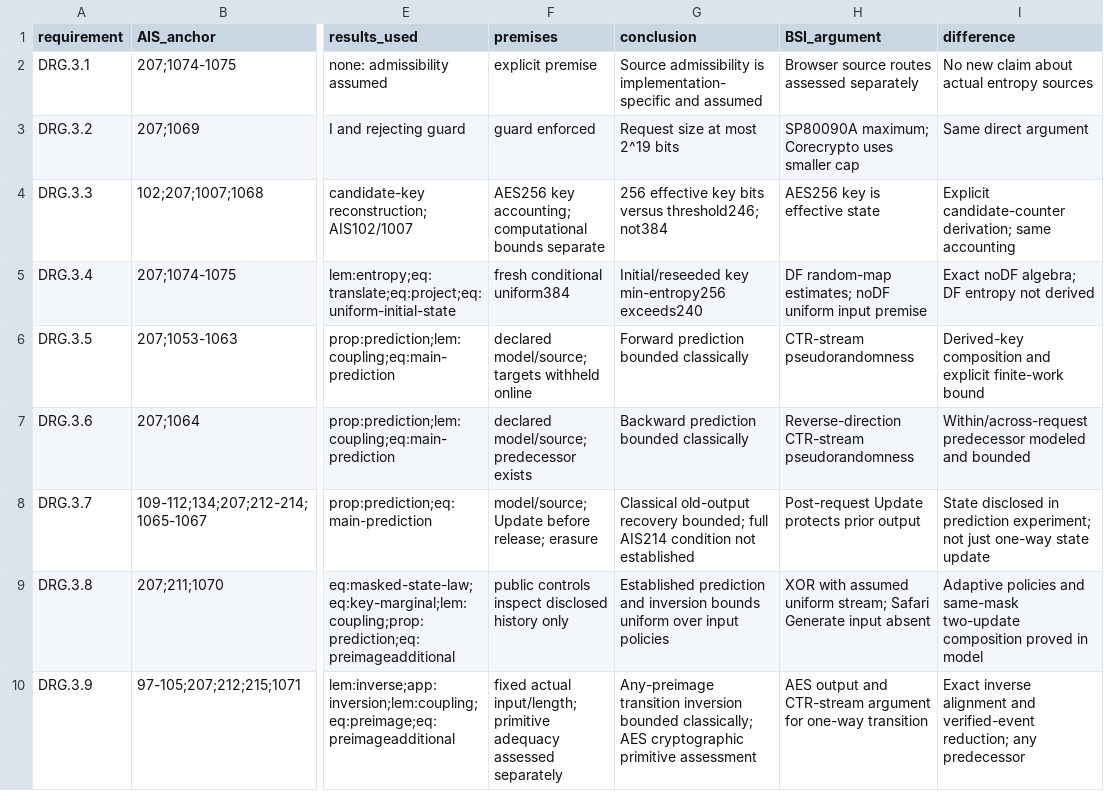
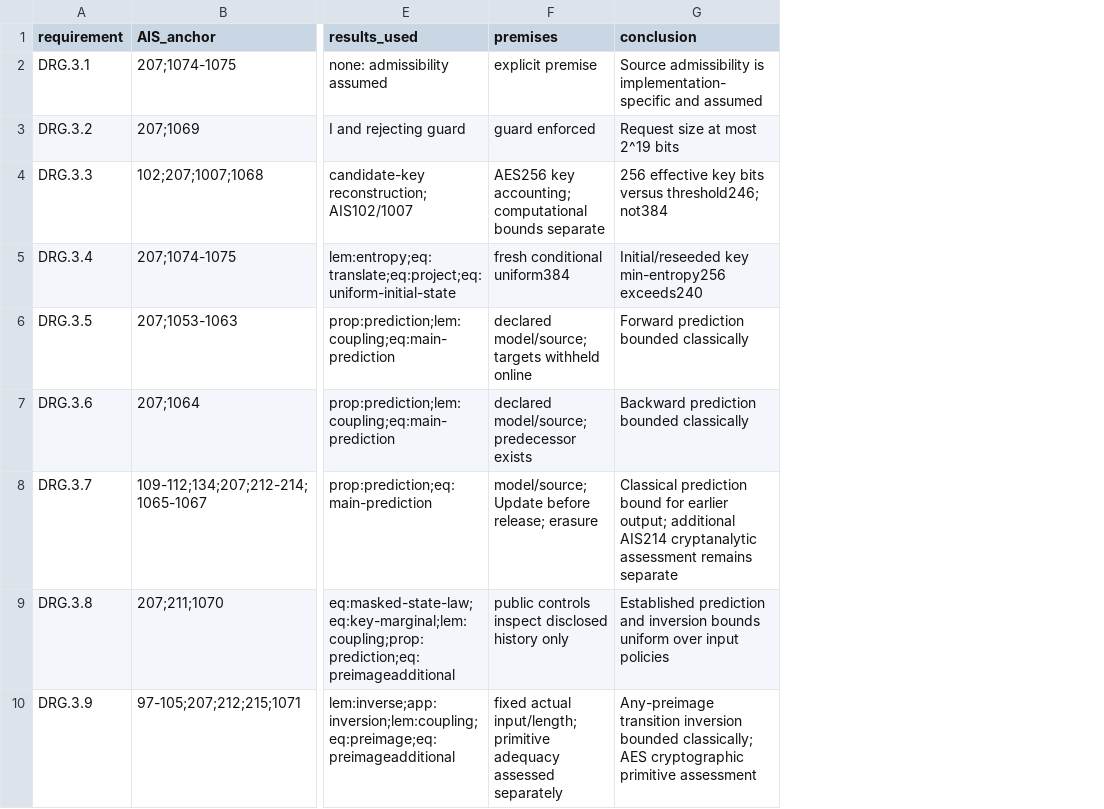
Before and after one commit to jordiprga/technical-work, a CSV file: CTR_DRBG/article_ais/requirements.csv, drawn as a sheet; only a part is shown, gaps mark what is left out; the diff names each change by its address in the sheet, - before the commit and + after, or states it on an @@ line.

Commit message:
Align CTR_DRBG exposition and rigor review with full AIS Hash_DRBG evaluation

```diff
--- a/CTR_DRBG/article_ais/requirements.csv
+++ b/CTR_DRBG/article_ais/requirements.csv
-column H (BSI_argument), rows 2-10: Browser source routes assessed separately | SP80090A maximum; Corecrypto uses smaller cap | AES256 key is effective state | DF random-map estimates; noDF uniform input premise | CTR-stream pseudorandomness | Reverse-direction CTR-stream pseudorandomness | Post-request Update protects prior output | XOR with assumed uniform stream; Safari Generate input absent | AES output and CTR-stream argument for one-way transition
-column I (difference), rows 2-10: No new claim about actual entropy sources | Same direct argument | Explicit candidate-counter derivation; same accounting | Exact noDF algebra; DF entropy not derived | Derived-key composition and explicit finite-work bound | Within/across-request predecessor modeled and bounded | State disclosed in prediction experiment; not just one-way state update | Adaptive policies and same-mask two-update composition proved in model | Exact inverse alignment and verified-event reduction; any predecessor
-G8 (conclusion): Classical old-output recovery bounded; full AIS214 condition not established
+G8 (conclusion): Classical prediction bound for earlier output; additional AIS214 cryptanalytic assessment remains separate
```
Also changed, not shown: CTR_DRBG/article_ais/proof-ledger.csv, 14 other files.
